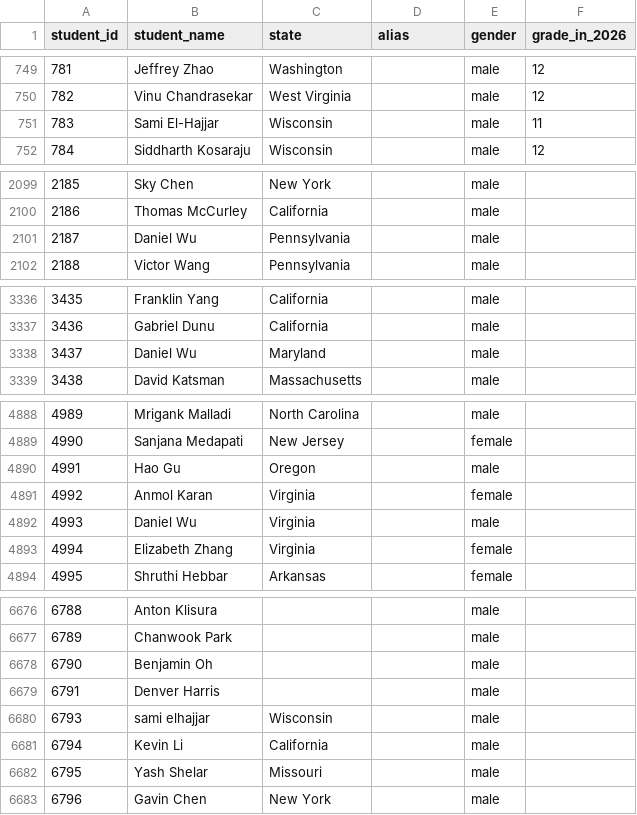
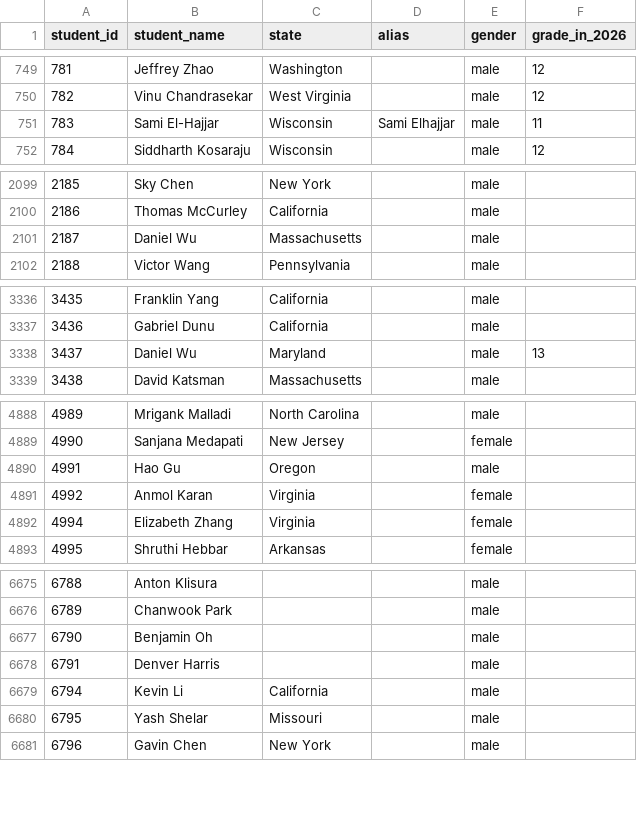
Before and after one commit to x-du/math-competition, a CSV file: database/students/students.csv, drawn as a sheet; only a part is shown, gaps mark what is left out.

Commit message:
merge students

```diff
--- a/database/students/students.csv
+++ b/database/students/students.csv
@@ -750,3 +750,3 @@ student_id,student_name,state,alias,gender,grade_in_2026
 782,Vinu Chandrasekar,West Virginia,,male,12
-783,Sami El-Hajjar,Wisconsin,,male,11
+783,Sami El-Hajjar,Wisconsin,Sami Elhajjar,male,11
 784,Siddharth Kosaraju,Wisconsin,,male,12
@@ -2100,3 +2100,3 @@ student_id,student_name,state,alias,gender,grade_in_2026
 2186,Thomas McCurley,California,,male,
-2187,Daniel Wu,Pennsylvania,,male,
+2187,Daniel Wu,Massachusetts,,male,
 2188,Victor Wang,Pennsylvania,,male,
@@ -3337,3 +3337,3 @@ student_id,student_name,state,alias,gender,grade_in_2026
 3436,Gabriel Dunu,California,,male,
-3437,Daniel Wu,Maryland,,male,
+3437,Daniel Wu,Maryland,,male,13
 3438,David Katsman,Massachusetts,,male,
@@ -4891,3 +4891,2 @@ student_id,student_name,state,alias,gender,grade_in_2026
 4992,Anmol Karan,Virginia,,female,
-4993,Daniel Wu,Virginia,,male,
 4994,Elizabeth Zhang,Virginia,,female,
@@ -6679,3 +6678,2 @@ student_id,student_name,state,alias,gender,grade_in_2026
 6791,Denver Harris,,,male,
-6793,sami elhajjar,Wisconsin,,male,
 6794,Kevin Li,California,,male,
```
